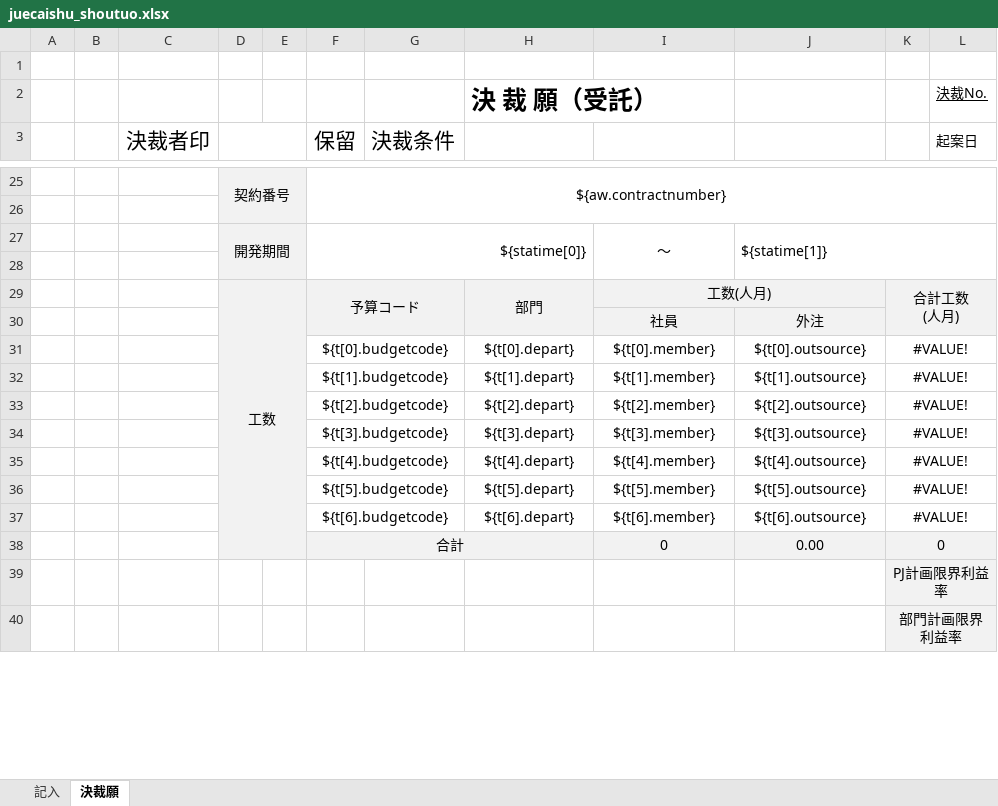
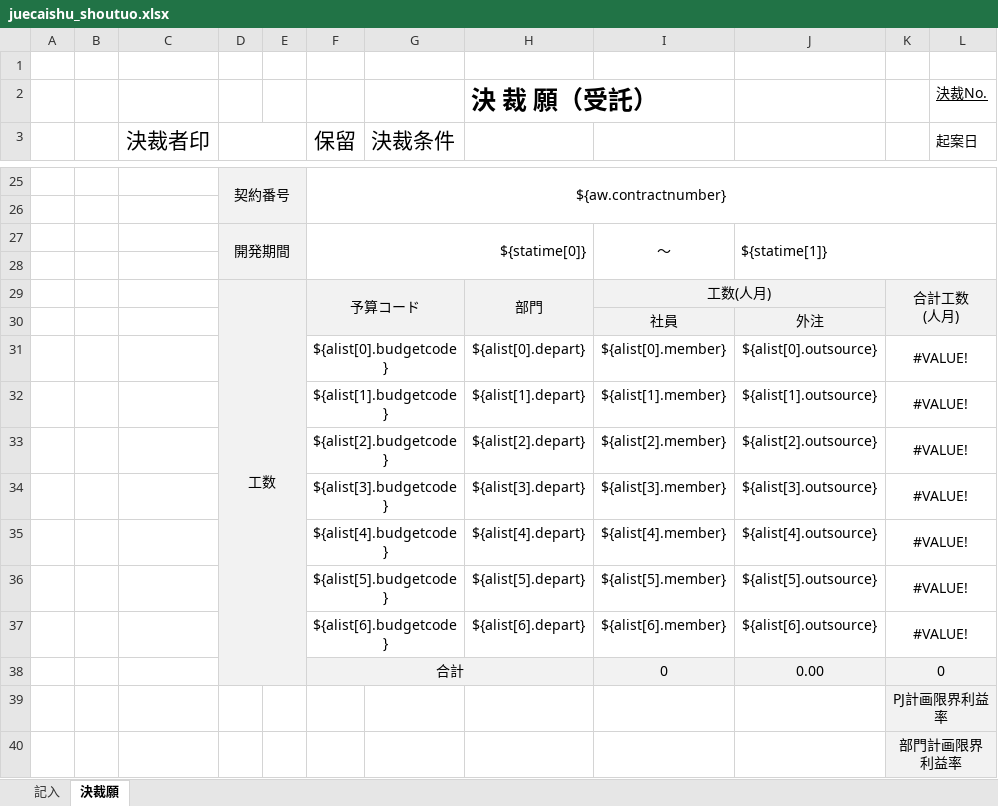
Before and after one commit to zhangtianciAnt/newparkcloud, an Excel workbook: controller/src/main/resources/jxls_templates/juecaishu_shoutuo.xlsx, sheet 決裁願, drawn as a sheet; only a part is shown, gaps mark what is left out; values as stored, in another font and other column widths than the file's, no borders; the diff names each change by its address in the sheet, - before the commit and + after, or states it on an @@ line.

```diff
--- a/controller/src/main/resources/jxls_templates/juecaishu_shoutuo.xlsx (sheet 決裁願)
+++ b/controller/src/main/resources/jxls_templates/juecaishu_shoutuo.xlsx (sheet 決裁願)
-F31 (保留): ${t[0].budgetcode}
+F31 (保留): ${alist[0].budgetcode}
-H31: ${t[0].depart}
+H31: ${alist[0].depart}
-I31: ${t[0].member}
+I31: ${alist[0].member}
-J31: ${t[0].outsource}
+J31: ${alist[0].outsource}
-F32 (保留): ${t[1].budgetcode}
+F32 (保留): ${alist[1].budgetcode}
-H32: ${t[1].depart}
+H32: ${alist[1].depart}
-I32: ${t[1].member}
+I32: ${alist[1].member}
-J32: ${t[1].outsource}
+J32: ${alist[1].outsource}
-F33 (保留): ${t[2].budgetcode}
+F33 (保留): ${alist[2].budgetcode}
-H33: ${t[2].depart}
+H33: ${alist[2].depart}
-I33: ${t[2].member}
+I33: ${alist[2].member}
-J33: ${t[2].outsource}
+J33: ${alist[2].outsource}
-F34 (保留): ${t[3].budgetcode}
+F34 (保留): ${alist[3].budgetcode}
-H34: ${t[3].depart}
+H34: ${alist[3].depart}
-I34: ${t[3].member}
+I34: ${alist[3].member}
-J34: ${t[3].outsource}
+J34: ${alist[3].outsource}
-F35 (保留): ${t[4].budgetcode}
+F35 (保留): ${alist[4].budgetcode}
-H35: ${t[4].depart}
+H35: ${alist[4].depart}
-I35: ${t[4].member}
+I35: ${alist[4].member}
-J35: ${t[4].outsource}
+J35: ${alist[4].outsource}
-F36 (保留): ${t[5].budgetcode}
+F36 (保留): ${alist[5].budgetcode}
-H36: ${t[5].depart}
+H36: ${alist[5].depart}
-I36: ${t[5].member}
+I36: ${alist[5].member}
-J36: ${t[5].outsource}
+J36: ${alist[5].outsource}
-F37 (保留): ${t[6].budgetcode}
+F37 (保留): ${alist[6].budgetcode}
-H37: ${t[6].depart}
+H37: ${alist[6].depart}
-I37: ${t[6].member}
+I37: ${alist[6].member}
-J37: ${t[6].outsource}
+J37: ${alist[6].outsource}
```
Also changed, not shown: sheet 記入, formulas that keep their value.
